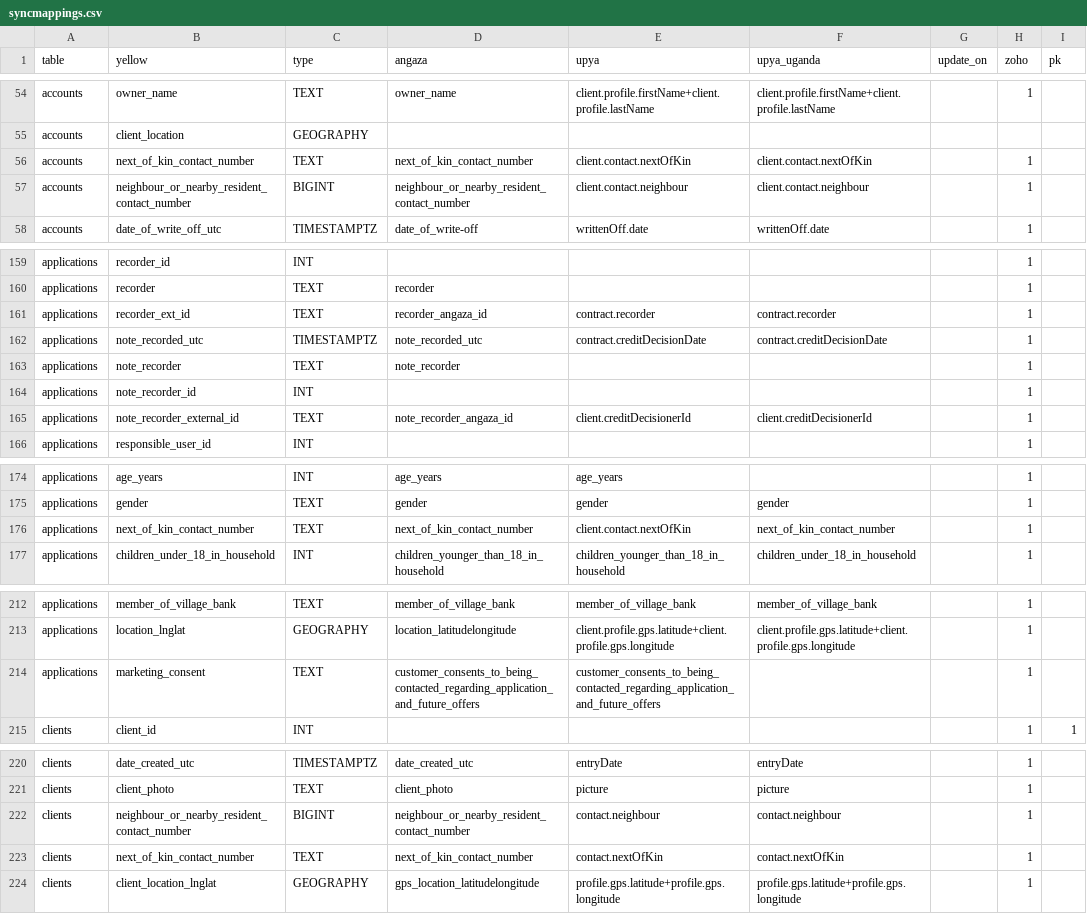
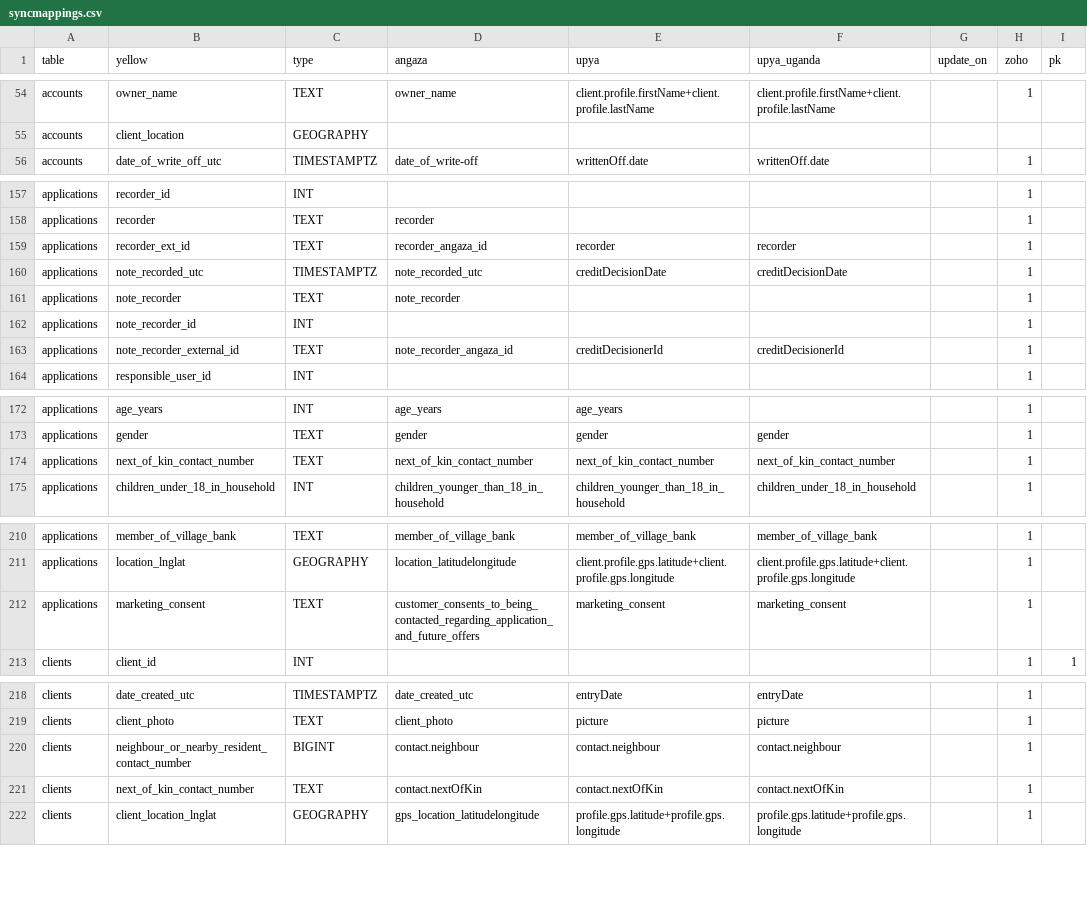
Before and after one commit to yellow-solar/sync, a CSV file: syncmappings.csv, drawn as a sheet; only a part is shown, gaps mark what is left out; the diff covers the shown part only.

```diff
--- a/syncmappings.csv
+++ b/syncmappings.csv
@@ -55,4 +55,2 @@ accounts,owner_name,TEXT,owner_name,client.profile.firstName+client.profile.last
 accounts,client_location,GEOGRAPHY,,,,,,
-accounts,next_of_kin_contact_number,TEXT,next_of_kin_contact_number,client.contact.nextOfKin,client.contact.nextOfKin,,1,
-accounts,neighbour_or_nearby_resident_contact_number,BIGINT,neighbour_or_nearby_resident_contact_number,client.contact.neighbour,client.contact.neighbour,,1,
 accounts,date_of_write_off_utc,TIMESTAMPTZ,date_of_write-off,writtenOff.date,writtenOff.date,,1,
@@ -160,7 +158,7 @@ applications,recorder_id,INT,,,,,1,
 applications,recorder,TEXT,recorder,,,,1,
-applications,recorder_ext_id,TEXT,recorder_angaza_id,contract.recorder,contract.recorder,,1,
-applications,note_recorded_utc,TIMESTAMPTZ,note_recorded_utc,contract.creditDecisionDate,contract.creditDecisionDate,,1,
+applications,recorder_ext_id,TEXT,recorder_angaza_id,recorder,recorder,,1,
+applications,note_recorded_utc,TIMESTAMPTZ,note_recorded_utc,creditDecisionDate,creditDecisionDate,,1,
 applications,note_recorder,TEXT,note_recorder,,,,1,
 applications,note_recorder_id,INT,,,,,1,
-applications,note_recorder_external_id,TEXT,note_recorder_angaza_id,client.creditDecisionerId,client.creditDecisionerId,,1,
+applications,note_recorder_external_id,TEXT,note_recorder_angaza_id,creditDecisionerId,creditDecisionerId,,1,
 applications,responsible_user_id,INT,,,,,1,
@@ -175,3 +173,3 @@ applications,age_years,INT,age_years,age_years,,,1,
 applications,gender,TEXT,gender,gender,gender,,1,
-applications,next_of_kin_contact_number,TEXT,next_of_kin_contact_number,client.contact.nextOfKin,next_of_kin_contact_number,,1,
+applications,next_of_kin_contact_number,TEXT,next_of_kin_contact_number,next_of_kin_contact_number,next_of_kin_contact_number,,1,
 applications,children_under_18_in_household,INT,children_younger_than_18_in_household,children_younger_than_18_in_household,children_under_18_in_household,,1,
@@ -213,3 +211,3 @@ applications,member_of_village_bank,TEXT,member_of_village_bank,member_of_villag
 applications,location_lnglat,GEOGRAPHY,location_latitudelongitude,client.profile.gps.latitude+client.profile.gps.longitude,client.profile.gps.latitude+client.profile.gps.longitude,,1,
-applications,marketing_consent,TEXT,customer_consents_to_being_contacted_regarding_application_and_future_offers,customer_consents_to_being_contacted_regarding_application_and_future_offers,,,1,
+applications,marketing_consent,TEXT,customer_consents_to_being_contacted_regarding_application_and_future_offers,marketing_consent,marketing_consent,,1,
 clients,client_id,INT,,,,,1,1
@@ -221,4 +219,4 @@ clients,date_created_utc,TIMESTAMPTZ,date_created_utc,entryDate,entryDate,,1,
 clients,client_photo,TEXT,client_photo,picture,picture,,1,
-clients,neighbour_or_nearby_resident_contact_number,BIGINT,neighbour_or_nearby_resident_contact_number,contact.neighbour,contact.neighbour,,1,
-clients,next_of_kin_contact_number,TEXT,next_of_kin_contact_number,contact.nextOfKin,contact.nextOfKin,,1,
+clients,neighbour_or_nearby_resident_contact_number,BIGINT,contact.neighbour,contact.neighbour,contact.neighbour,,1,
+clients,next_of_kin_contact_number,TEXT,contact.nextOfKin,contact.nextOfKin,contact.nextOfKin,,1,
 clients,client_location_lnglat,GEOGRAPHY,gps_location_latitudelongitude,profile.gps.latitude+profile.gps.longitude,profile.gps.latitude+profile.gps.longitude,,1,
```
Also changed, not shown: 27 added rows elsewhere in this file, 3 other files.
